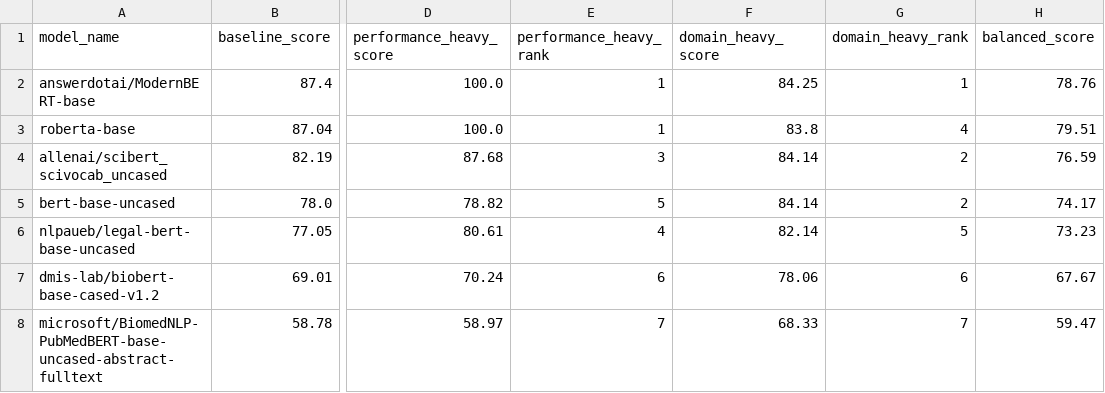
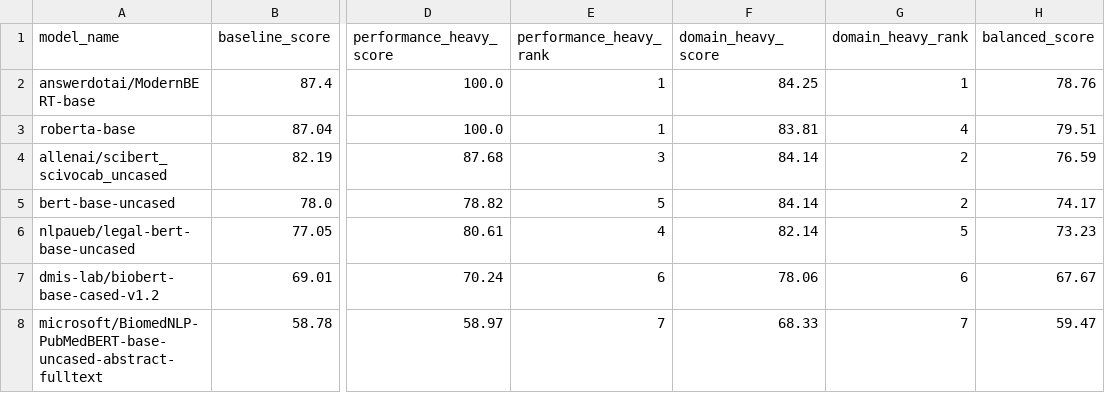
Before and after one commit to AbhishekYadav2207/TSBC-MaritimePipeline-PR, a CSV file: outputs/stage-15/stage15_mecs_sensitivity.csv, drawn as a sheet; only a part is shown, gaps mark what is left out; the diff names each change by its address in the sheet, - before the commit and + after, or states it on an @@ line.

```diff
--- a/outputs/stage-15/stage15_mecs_sensitivity.csv
+++ b/outputs/stage-15/stage15_mecs_sensitivity.csv
-F3 (domain_heavy_score): 83.8
+F3 (domain_heavy_score): 83.81
```
Also changed, not shown: outputs/stage-15/stage15_model_profiles.csv, outputs/stage-16/stage16_ablation.csv, 32 other files.
